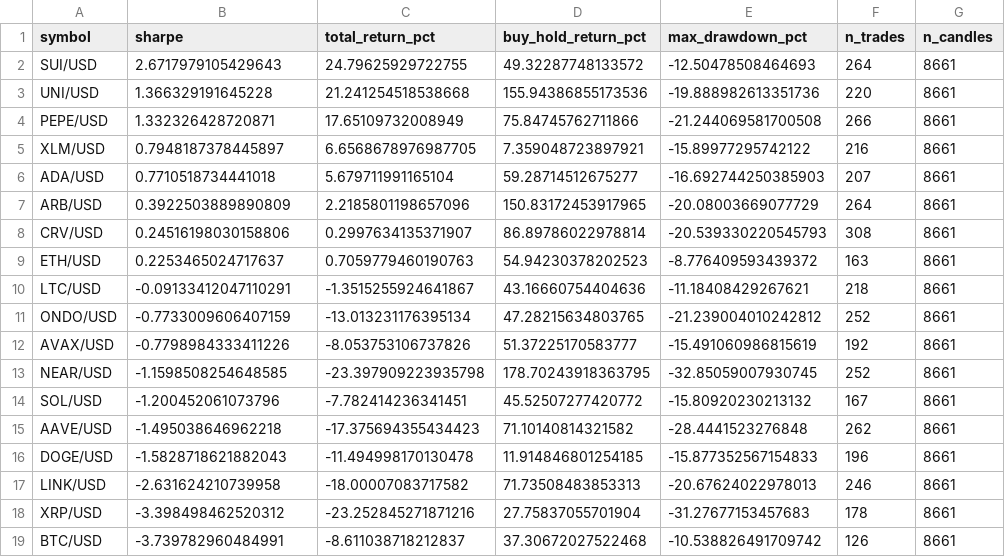
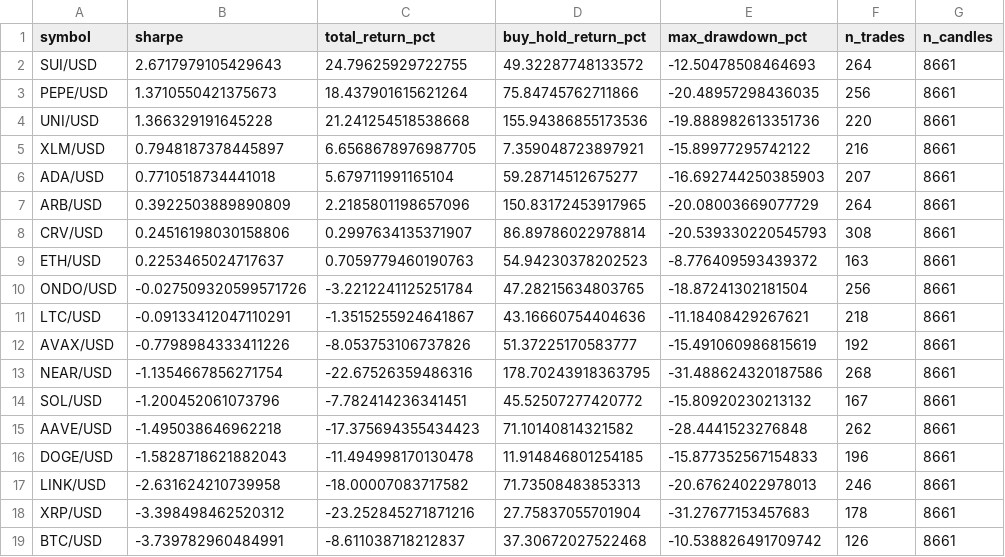
Before and after one commit to kaydenearly/trading_bot, a CSV file: universe_scan.csv, drawn as a sheet.

```diff
--- a/universe_scan.csv
+++ b/universe_scan.csv
@@ -2,4 +2,4 @@ symbol,sharpe,total_return_pct,buy_hold_return_pct,max_drawdown_pct,n_trades,n_c
 SUI/USD,2.6717979105429643,24.79625929722755,49.32287748133572,-12.50478508464693,264,8661
+PEPE/USD,1.3710550421375673,18.437901615621264,75.84745762711866,-20.48957298436035,256,8661
 UNI/USD,1.366329191645228,21.241254518538668,155.94386855173536,-19.888982613351736,220,8661
-PEPE/USD,1.332326428720871,17.65109732008949,75.84745762711866,-21.244069581700508,266,8661
 XLM/USD,0.7948187378445897,6.6568678976987705,7.359048723897921,-15.89977295742122,216,8661
@@ -9,6 +9,6 @@ CRV/USD,0.24516198030158806,0.2997634135371907,86.89786022978814,-20.53933022054
 ETH/USD,0.2253465024717637,0.7059779460190763,54.94230378202523,-8.776409593439372,163,8661
+ONDO/USD,-0.027509320599571726,-3.2212241125251784,47.28215634803765,-18.87241302181504,256,8661
 LTC/USD,-0.09133412047110291,-1.3515255924641867,43.16660754404636,-11.18408429267621,218,8661
-ONDO/USD,-0.7733009606407159,-13.013231176395134,47.28215634803765,-21.239004010242812,252,8661
 AVAX/USD,-0.7798984333411226,-8.053753106737826,51.37225170583777,-15.491060986815619,192,8661
-NEAR/USD,-1.1598508254648585,-23.397909223935798,178.70243918363795,-32.85059007930745,252,8661
+NEAR/USD,-1.1354667856271754,-22.67526359486316,178.70243918363795,-31.488624320187586,268,8661
 SOL/USD,-1.200452061073796,-7.782414236341451,45.52507277420772,-15.80920230213132,167,8661
```
Also changed, not shown: backtest_PEPE_USD.csv, backtest_result.csv, 7 other files.
